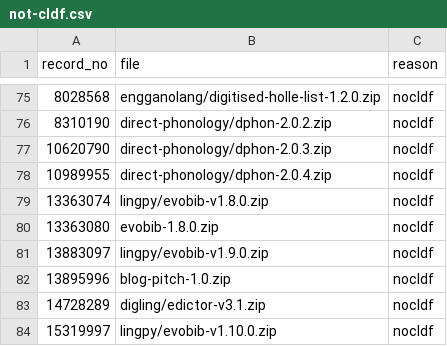
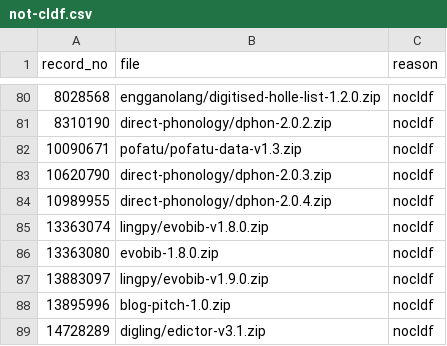
Before and after one commit to cldf-datasets/cldf_meta, a CSV file: etc/not-cldf.csv, drawn as a sheet; only a part is shown, gaps mark what is left out; the shorter side is filled out with more unchanged rows; the diff covers the shown part only.

```diff
--- a/etc/not-cldf.csv
+++ b/etc/not-cldf.csv
@@ -76,2 +81,3 @@ record_no,file,reason
 8310190,direct-phonology/dphon-2.0.2.zip,nocldf
+10090671,pofatu/pofatu-data-v1.3.zip,nocldf
 10620790,direct-phonology/dphon-2.0.3.zip,nocldf
```
Also changed, not shown: 17 added rows elsewhere in this file, cldf/datasets.csv, cldf/languages.csv, 4 other files.
